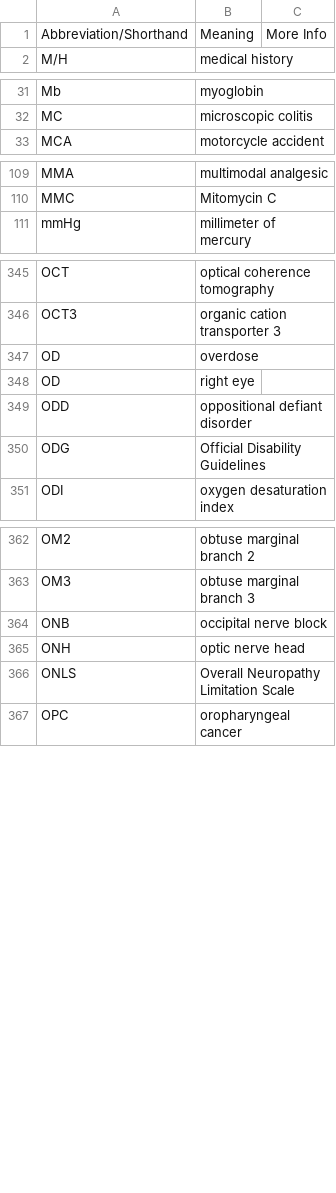
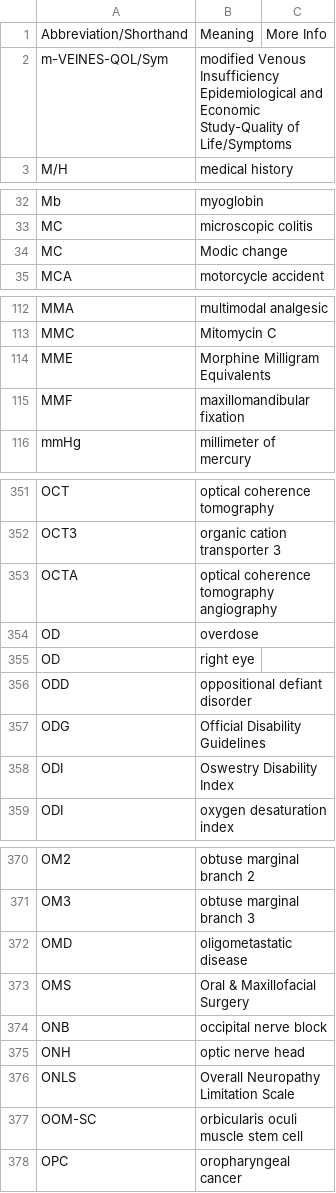
Before and after one commit to imantsm/medical_abbreviations, a CSV file: CSVs/M-O, medical abbreviations.csv, drawn as a sheet; only a part is shown, gaps mark what is left out; the diff covers the shown part only.

```diff
--- a/CSVs/M-O, medical abbreviations.csv
+++ b/CSVs/M-O, medical abbreviations.csv
@@ -1,2 +1,3 @@
 Abbreviation/Shorthand,Meaning,More Info
+m-VEINES-QOL/Sym,modified Venous Insufficiency Epidemiological and Economic Study-Quality of Life/Symptoms,
 M/H,medical history,
@@ -32,2 +33,3 @@ Mb,myoglobin,
 MC,microscopic colitis,
+MC,Modic change,
 MCA,motorcycle accident,
@@ -110,2 +113,4 @@ MMA,multimodal analgesic,
 MMC,Mitomycin C,
+MME,Morphine Milligram Equivalents,
+MMF,maxillomandibular fixation,
 mmHg,millimeter of mercury,
@@ -346,2 +352,3 @@ OCT,optical coherence tomography,
 OCT3,organic cation transporter 3,
+OCTA,optical coherence tomography angiography,
 OD,overdose,
@@ -350,2 +357,3 @@ ODD,oppositional defiant disorder,
 ODG,Official Disability Guidelines,
+ODI,Oswestry Disability Index,
 ODI,oxygen desaturation index,
@@ -363,2 +371,4 @@ OM2,obtuse marginal branch 2,
 OM3,obtuse marginal branch 3,
+OMD,oligometastatic disease,
+OMS,Oral & Maxillofacial Surgery ,
 ONB,occipital nerve block,
@@ -366,2 +376,3 @@ ONH,optic nerve head,
 ONLS,Overall Neuropathy Limitation Scale,
+OOM-SC,orbicularis oculi muscle stem cell,
 OPC,oropharyngeal cancer,
```
Also changed, not shown: 3 added rows elsewhere in this file, CSVs/B-D, medical abbreviations.csv, CSVs/H-I, medical abbreviations.csv, 7 other files.
